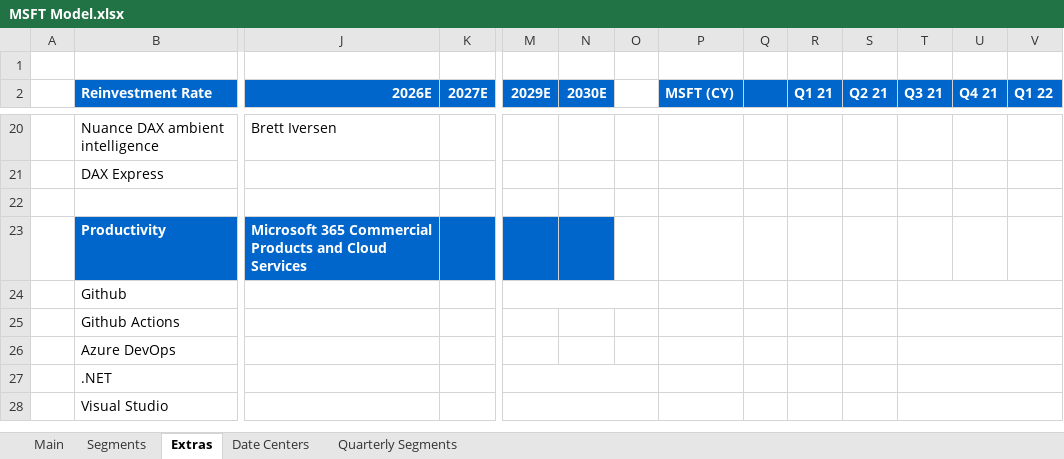
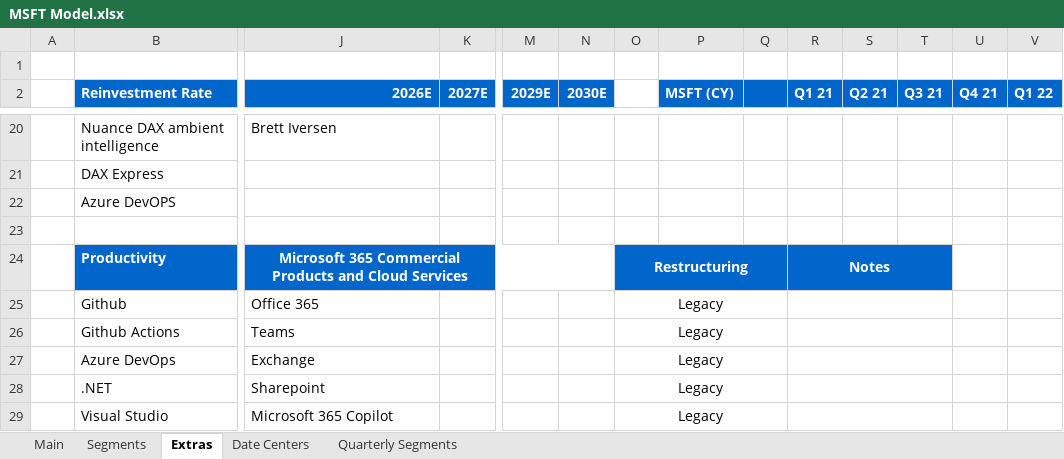
Before and after one commit to abigubi/financial-models, an Excel workbook: MSFT Model.xlsx, sheet Extras, drawn as a sheet; only a part is shown, gaps mark what is left out; values as stored, in another font and other column widths than the file's, no borders; conditional formats not drawn; 1 other sheet too large or unreadable and not compared; removed rows and columns are numbered as before the commit, all else as after; rows hold the shown columns only; the diff covers the shown part only; the diff names each change by its address in the sheet, - before the commit and + after, or states it on an @@ line.

```diff
--- a/MSFT Model.xlsx (sheet Extras)
+++ b/MSFT Model.xlsx (sheet Extras)
+row 22:  | Azure DevOPS
-J24 alignment: left
+J24 alignment: center
+J24:N24 merged
-O24: (empty)
+O24: Restructuring
-O24:T24 fill: none
+O24:T24 fill: #0066CC
+O24:Q24 merged
-R24 (Q1 21): (empty)
+R24 (Q1 21): Notes
+R24:T24 merged
-J25 (2026E): (empty)
+J25 (2026E): Office 365
-M24:O24 merged
-O25:O29: (empty)
+O25:O29: Legacy
+O25:Q25 merged
+R25:T25 merged
-T24:V24 merged
-J26 (2026E): (empty)
+J26 (2026E): Teams
+O26:Q26 merged
+R26:T26 merged
-T25:V25 merged
-J27 (2026E): (empty)
+J27 (2026E): Exchange
+O27:Q27 merged
+R27:T27 merged
-T26:V26 merged
-J28 (2026E): (empty)
+J28 (2026E): Sharepoint
-M27:O27 merged
+O28:Q28 merged
+R28:T28 merged
-T27:V27 merged
-J29 (2026E): (empty)
+J29 (2026E): Microsoft 365 Copilot
-M28:O28 merged
+O29:Q29 merged
+R29:T29 merged
-T28:V28 merged
```
Also changed, not shown: 57 edited cells, cell formats and merged cells elsewhere in this sheet, sheet Main, sheet Quarterly Segments, formulas that keep their value, charts or pictures, AMZN Model.xlsx, Iren Model.xlsx, 4 other files.
